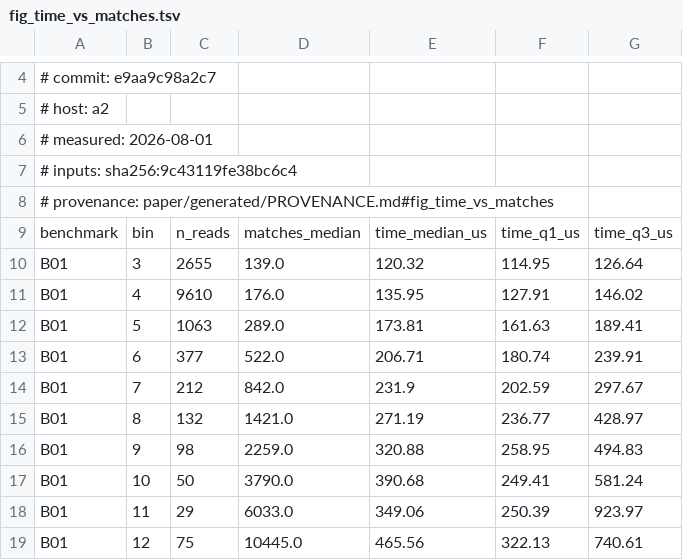
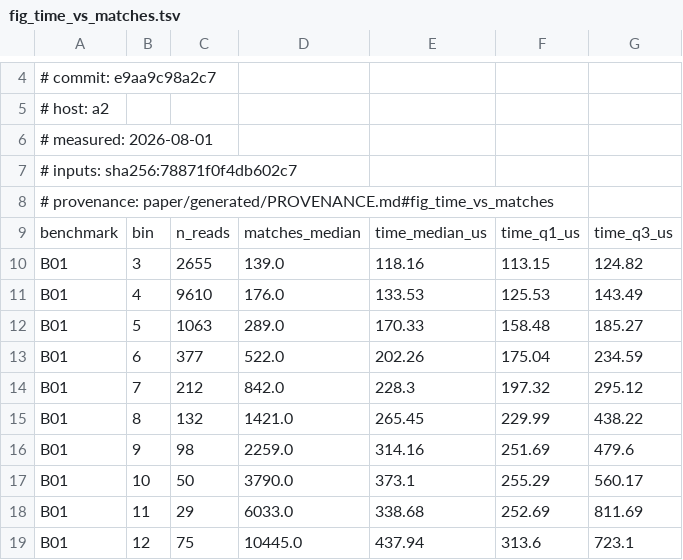
Before and after one commit to d0bromir/shmap-rs, a TSV file: paper/generated/fig_time_vs_matches.tsv, drawn as a sheet; only a part is shown, gaps mark what is left out; the diff covers the shown part only.

```diff
--- a/paper/generated/fig_time_vs_matches.tsv
+++ b/paper/generated/fig_time_vs_matches.tsv
@@ -6,14 +6,14 @@
 # measured:   2026-08-01
-# inputs:     sha256:9c43119fe38bc6c4
+# inputs:     sha256:78871f0f4db602c7
 # provenance: paper/generated/PROVENANCE.md#fig_time_vs_matches
 benchmark	bin	n_reads	matches_median	time_median_us	time_q1_us	time_q3_us
-B01	3	2655	139.0	120.32	114.95	126.64
-B01	4	9610	176.0	135.95	127.91	146.02
-B01	5	1063	289.0	173.81	161.63	189.41
-B01	6	377	522.0	206.71	180.74	239.91
-B01	7	212	842.0	231.9	202.59	297.67
-B01	8	132	1421.0	271.19	236.77	428.97
-B01	9	98	2259.0	320.88	258.95	494.83
-B01	10	50	3790.0	390.68	249.41	581.24
-B01	11	29	6033.0	349.06	250.39	923.97
-B01	12	75	10445.0	465.56	322.13	740.61
+B01	3	2655	139.0	118.16	113.15	124.82
+B01	4	9610	176.0	133.53	125.53	143.49
+B01	5	1063	289.0	170.33	158.48	185.27
+B01	6	377	522.0	202.26	175.04	234.59
+B01	7	212	842.0	228.3	197.32	295.12
+B01	8	132	1421.0	265.45	229.99	438.22
+B01	9	98	2259.0	314.16	251.69	479.6
+B01	10	50	3790.0	373.1	255.29	560.17
+B01	11	29	6033.0	338.68	252.69	811.69
+B01	12	75	10445.0	437.94	313.6	723.1
```
Also changed, not shown: 165 edited cells elsewhere in this file, benchmarks/results/suite-1.0/current/per-read-B05-Containment.tsv, paper/generated/fig_memory_vs_threads.tsv, 22 other files.
